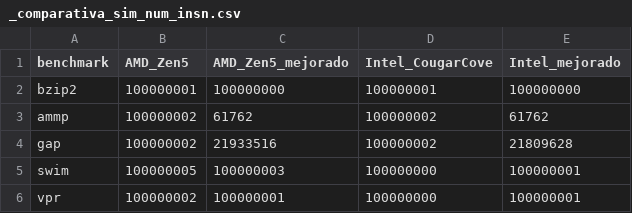
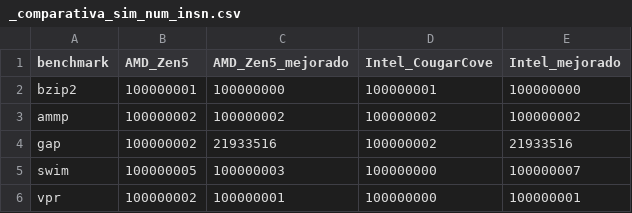
Before and after one commit to 101001101b/AC-P1, a CSV file: results/_comparativa/_comparativa_sim_num_insn.csv, drawn as a sheet.

```diff
--- a/results/_comparativa/_comparativa_sim_num_insn.csv
+++ b/results/_comparativa/_comparativa_sim_num_insn.csv
@@ -2,5 +2,5 @@ benchmark,AMD_Zen5,AMD_Zen5_mejorado,Intel_CougarCove,Intel_mejorado
 bzip2,100000001,100000000,100000001,100000000
-ammp,100000002,61762,100000002,61762
-gap,100000002,21933516,100000002,21809628
-swim,100000005,100000003,100000000,100000001
+ammp,100000002,100000002,100000002,100000002
+gap,100000002,21933516,100000002,21933516
+swim,100000005,100000003,100000000,100000007
 vpr,100000002,100000001,100000000,100000001
```
Also changed, not shown: results/_comparativa/_comparativa_bpred_misses.csv, results/_comparativa/_comparativa_dl1_misses.csv, 50 other files.
